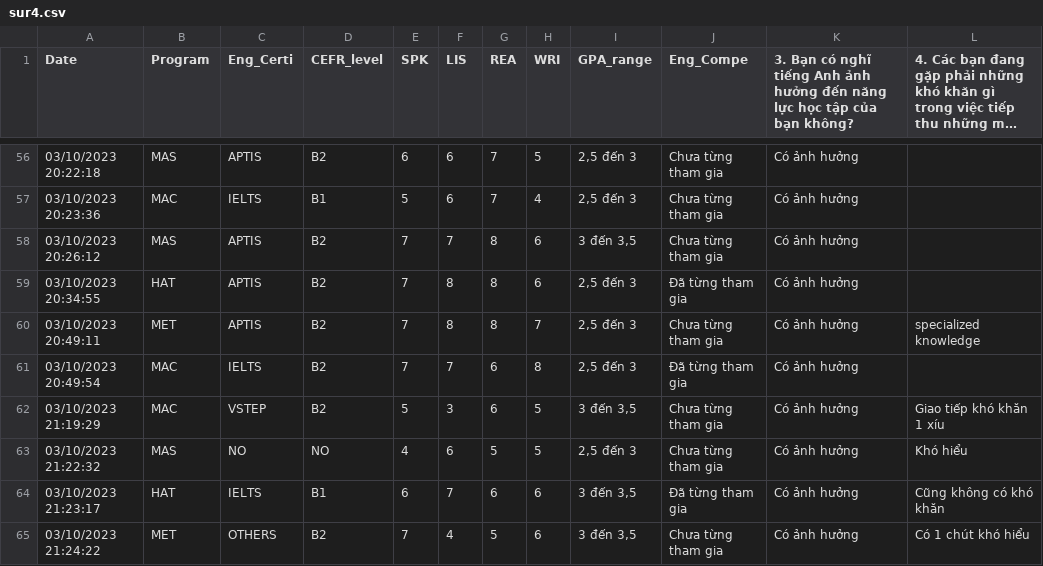
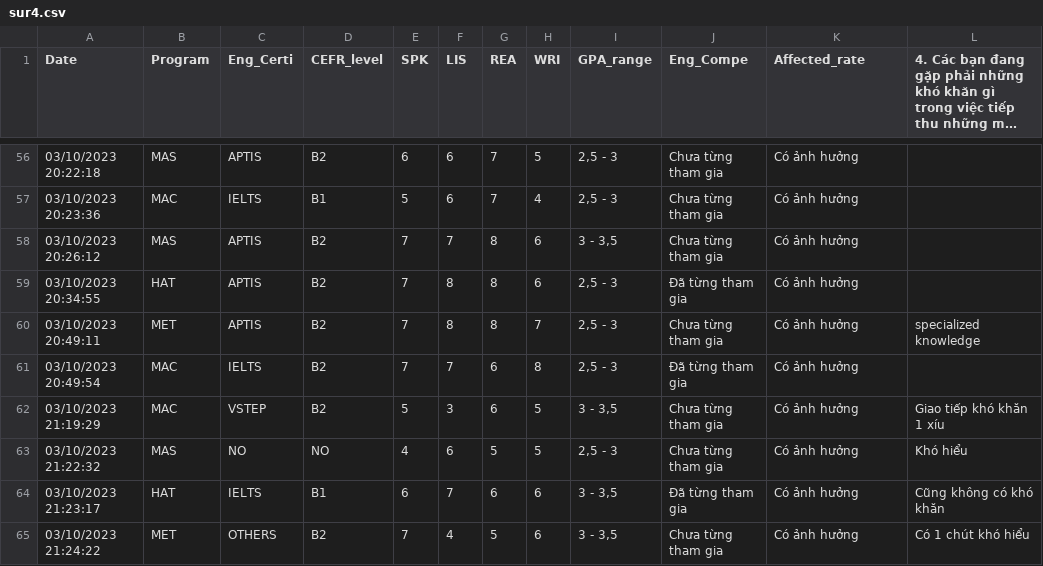
Before and after one commit to NhAtNgUy/mini-pre2, a CSV file: sur4.csv, drawn as a sheet; only a part is shown, gaps mark what is left out; long unchanged cells end in …; the diff covers the shown part only; the diff names each change by its address in the sheet, - before the commit and + after, or states it on an @@ line.

```diff
--- a/sur4.csv
+++ b/sur4.csv
-K1: 3. Bạn có nghĩ tiếng Anh ảnh hưởng đến năng lực học tập của bạn không?
+K1: Affected_rate
-I56:I57 (GPA_range): 2,5 đến 3
+I56:I57 (GPA_range): 2,5 - 3
-I58 (GPA_range): 3 đến 3,5
+I58 (GPA_range): 3 - 3,5
-I59:I61 (GPA_range): 2,5 đến 3
+I59:I61 (GPA_range): 2,5 - 3
-I62 (GPA_range): 3 đến 3,5
+I62 (GPA_range): 3 - 3,5
-I63 (GPA_range): 2,5 đến 3
+I63 (GPA_range): 2,5 - 3
-I64:I65 (GPA_range): 3 đến 3,5
+I64:I65 (GPA_range): 3 - 3,5
```
Also changed, not shown: 84 edited cells elsewhere in this file.
